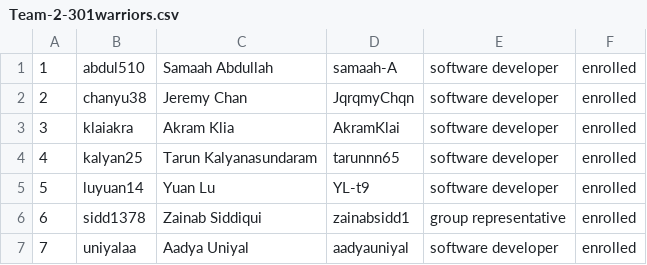
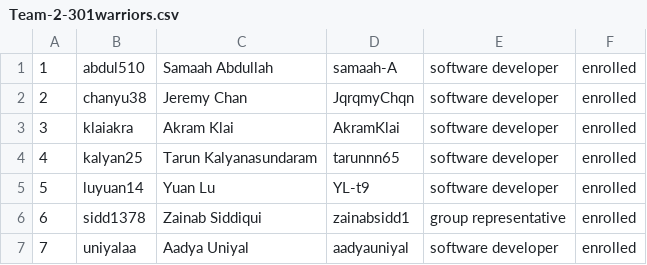
Before and after one commit to csc301-2026-f/2-301-warriors, a CSV file: deliverables/team/Team-2-301warriors.csv, drawn as a sheet.

```diff
--- a/deliverables/team/Team-2-301warriors.csv
+++ b/deliverables/team/Team-2-301warriors.csv
@@ -2,3 +2,3 @@
 2, chanyu38, Jeremy Chan, JqrqmyChqn, software developer, enrolled
-3, klaiakra, Akram Klia, AkramKlai, software developer, enrolled
+3, klaiakra, Akram Klai, AkramKlai, software developer, enrolled
 4, kalyan25, Tarun Kalyanasundaram, tarunnn65, software developer, enrolled
```
Also changed, not shown: 1 other file.
